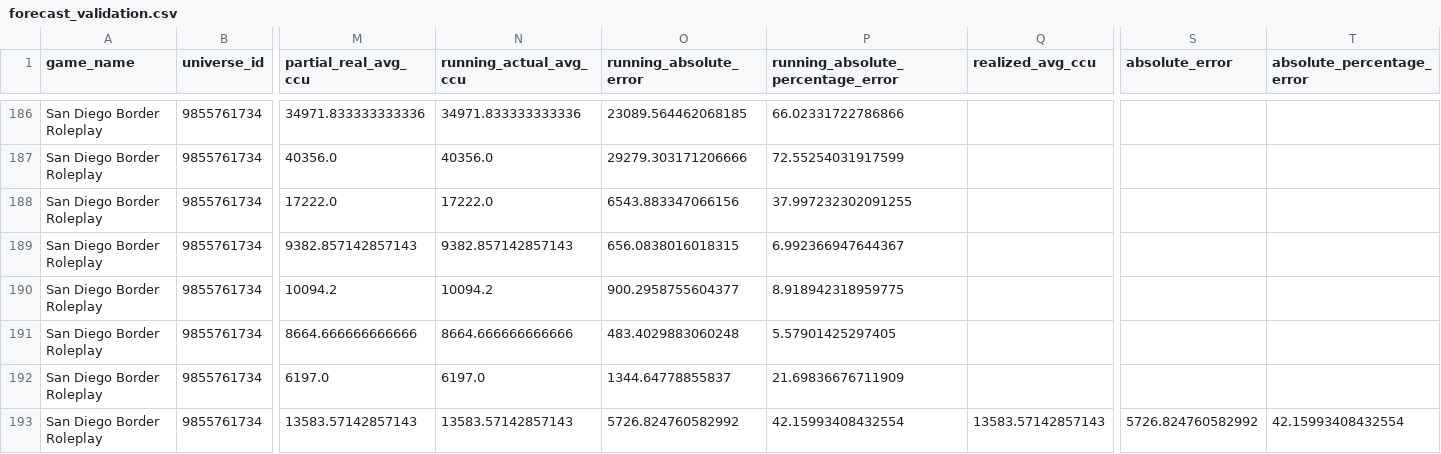
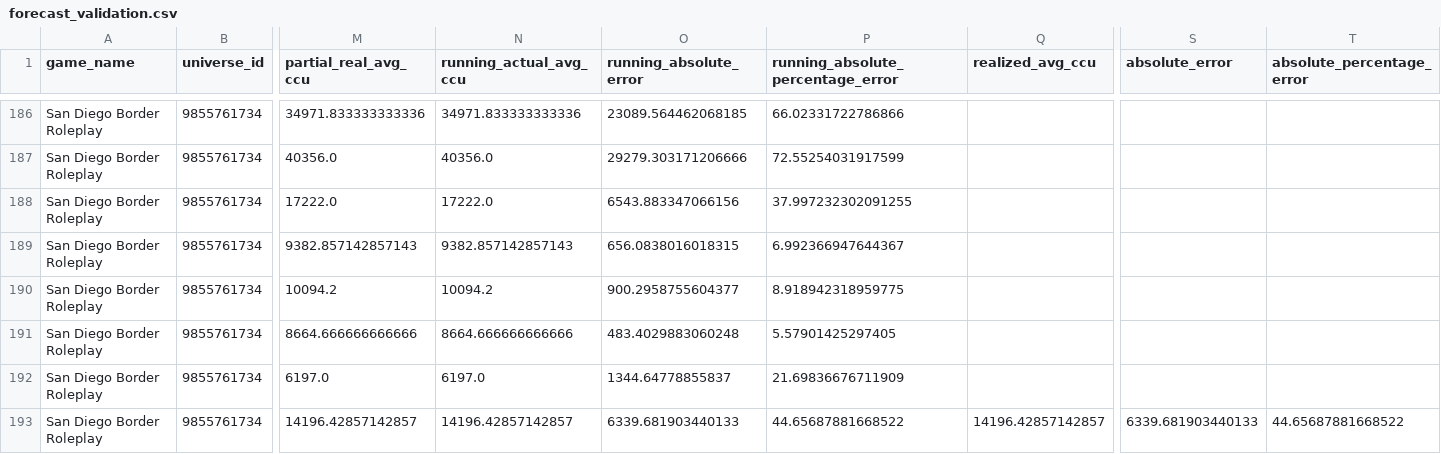
Before and after one commit to lx920/forecast-dashboard, a CSV file: forecast_validation.csv, drawn as a sheet; only a part is shown, gaps mark what is left out; the diff covers the shown part only; the diff names each change by its address in the sheet, - before the commit and + after, or states it on an @@ line.

Commit message:
Refresh dashboard actuals 2026-11-25

```diff
--- a/forecast_validation.csv
+++ b/forecast_validation.csv
-M193 (partial_real_avg_ccu): 13583.57142857143
+M193 (partial_real_avg_ccu): 14196.42857142857
-N193 (running_actual_avg_ccu): 13583.57142857143
+N193 (running_actual_avg_ccu): 14196.42857142857
-O193 (running_absolute_error): 5726.824760582992
+O193 (running_absolute_error): 6339.681903440133
-P193: 42.15993408432554
+P193: 44.65687881668522
-Q193 (realized_avg_ccu): 13583.57142857143
+Q193 (realized_avg_ccu): 14196.42857142857
-S193 (absolute_error): 5726.824760582992
+S193 (absolute_error): 6339.681903440133
-T193 (absolute_percentage_error): 42.15993408432554
+T193 (absolute_percentage_error): 44.65687881668522
```
Also changed, not shown: 118 edited cells elsewhere in this file, 2 other files.
